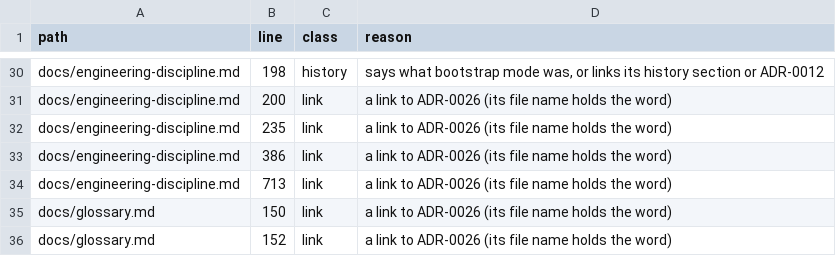
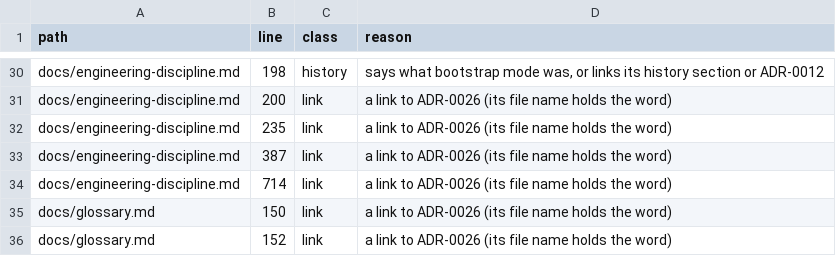
Before and after one commit to pharzam/layup, a TSV file: runs/T-gd8q/mentions.tsv, drawn as a sheet; only a part is shown, gaps mark what is left out.

Commit message:
fix: T-gd8q finding 1 and notes 5, 7 and 9 of review round 3 (O-161 b): the new cap as a table row, the cycles up to the cap, the unclassed findings of T-8ywj, the count of cites.sh

```diff
--- a/runs/T-gd8q/mentions.tsv
+++ b/runs/T-gd8q/mentions.tsv
@@ -32,4 +32,4 @@ docs/engineering-discipline.md	200	link	a link to ADR-0026 (its file name holds
 docs/engineering-discipline.md	235	link	a link to ADR-0026 (its file name holds the word)
-docs/engineering-discipline.md	386	link	a link to ADR-0026 (its file name holds the word)
-docs/engineering-discipline.md	713	link	a link to ADR-0026 (its file name holds the word)
+docs/engineering-discipline.md	387	link	a link to ADR-0026 (its file name holds the word)
+docs/engineering-discipline.md	714	link	a link to ADR-0026 (its file name holds the word)
 docs/glossary.md	150	link	a link to ADR-0026 (its file name holds the word)
```
Also changed, not shown: 5 other files.
